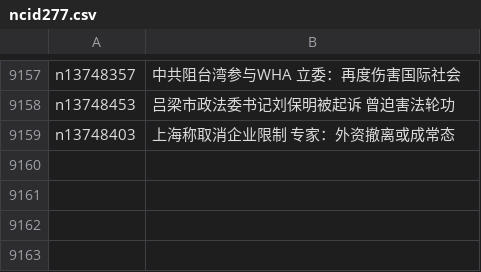
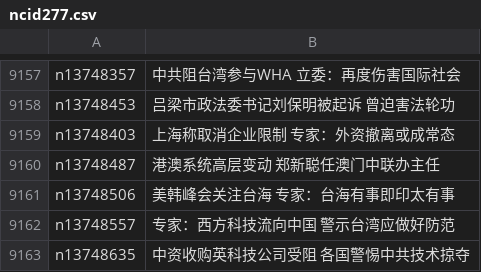
Before and after one commit to easy2view/epoch-news, a CSV file: indexes/ncid277.csv, drawn as a sheet; only a part is shown, gaps mark what is left out.

```diff
--- a/indexes/ncid277.csv
+++ b/indexes/ncid277.csv
@@ -9159 +9159,5 @@ n13748453,吕梁市政法委书记刘保明被起诉 曾迫害法轮功
 n13748403,上海称取消企业限制 专家：外资撤离或成常态
+n13748487,港澳系统高层变动 郑新聪任澳门中联办主任
+n13748506,美韩峰会关注台海 专家：台海有事即印太有事
+n13748557,专家：西方科技流向中国 警示台湾应做好防范
+n13748635,中资收购英科技公司受阻 各国警惕中共技术掠夺
```
Also changed, not shown: indexes/ncid1349361.csv, indexes/ncid1349362.csv, 32 other files.
